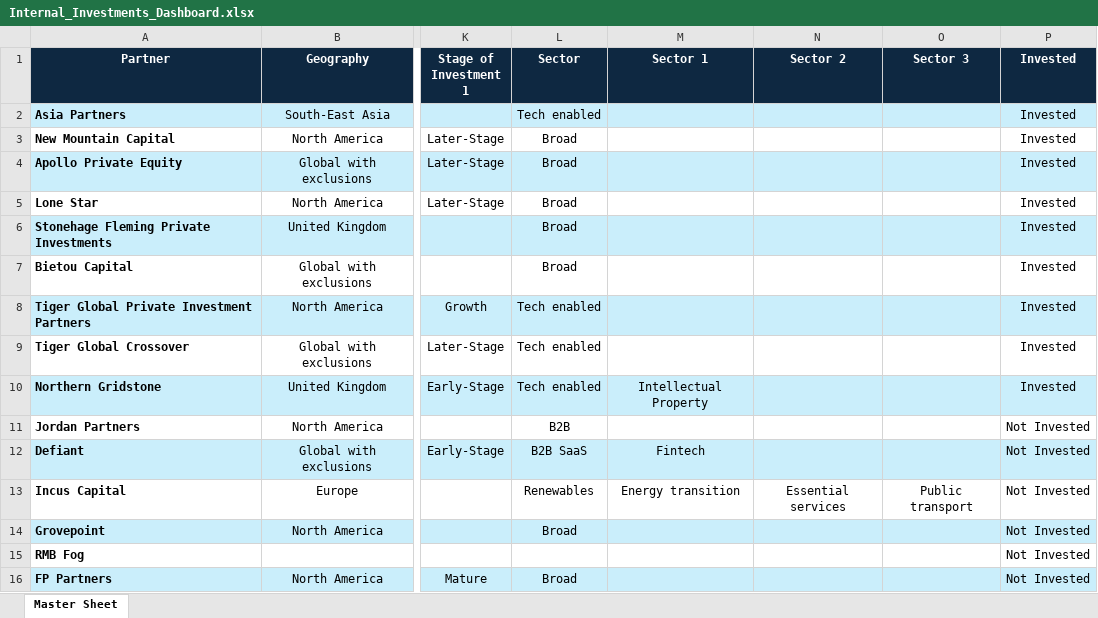
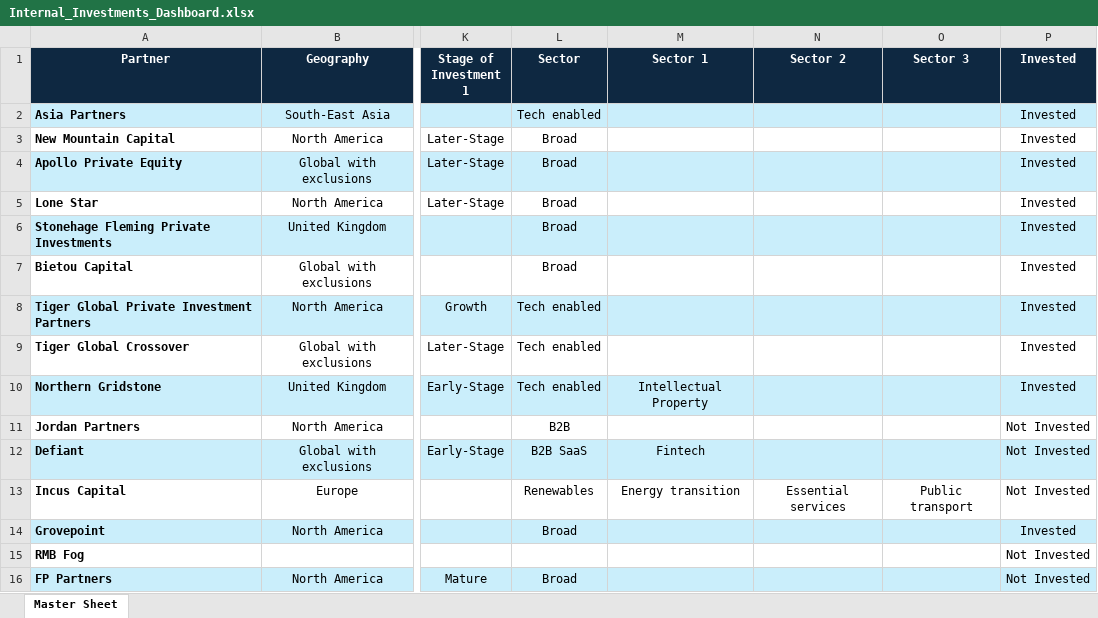
Before and after one commit to Mornayvh/market-dashboard, an Excel workbook: data/Internal_Investments_Dashboard.xlsx, sheet Master Sheet, drawn as a sheet; only a part is shown, gaps mark what is left out; values as stored, in another font and other column widths than the file's, no borders; the diff names each change by its address in the sheet, - before the commit and + after, or states it on an @@ line.

Commit message:
Updated Grovepoint Invested Status

```diff
--- a/data/Internal_Investments_Dashboard.xlsx (sheet Master Sheet)
+++ b/data/Internal_Investments_Dashboard.xlsx (sheet Master Sheet)
-P14 (Invested): Not Invested
+P14 (Invested): Invested
```
